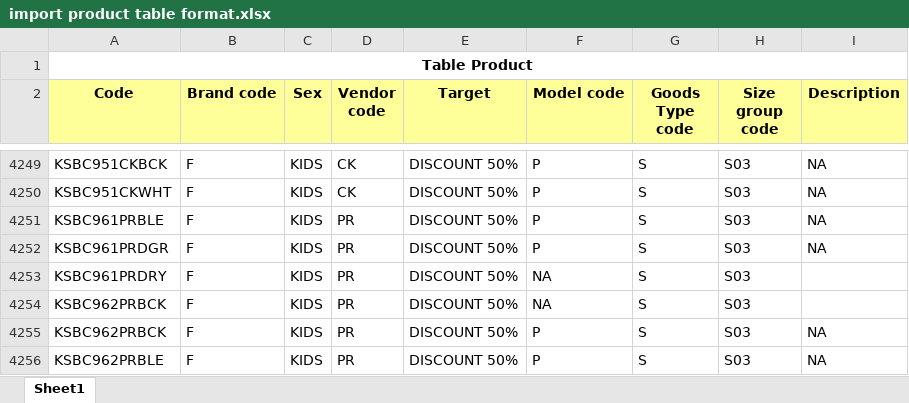
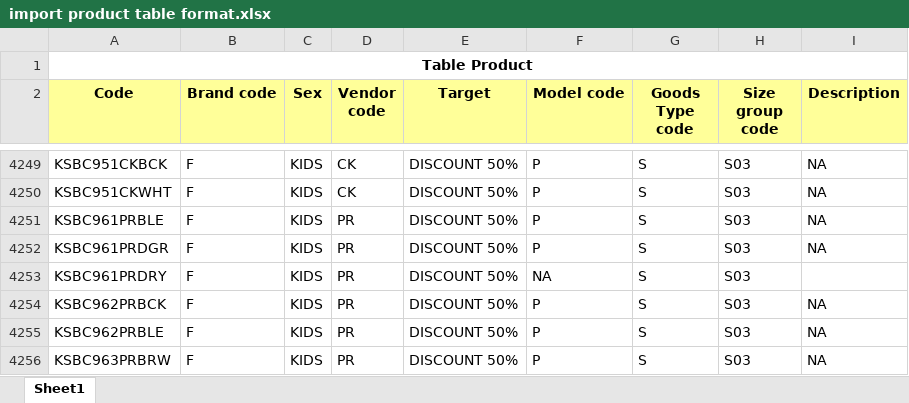
Before and after one commit to bombertroop2/mypos, an Excel workbook: public/import product table format.xlsx, sheet Sheet1, drawn as a sheet; only a part is shown, gaps mark what is left out; the shorter side is filled out with more unchanged rows; values as stored, in another font and other column widths than the file's, no borders; the diff names each change by its address in the sheet, - before the commit and + after, or states it on an @@ line.

Commit message:
(diulang) update import product table format.xlsx (import maks 10000 row)

```diff
--- a/public/import product table format.xlsx (sheet Sheet1)
+++ b/public/import product table format.xlsx (sheet Sheet1)
-row 4254: KSBC962PRBCK | F | KIDS | PR | DISCOUNT 50% | NA | S | S03
```
